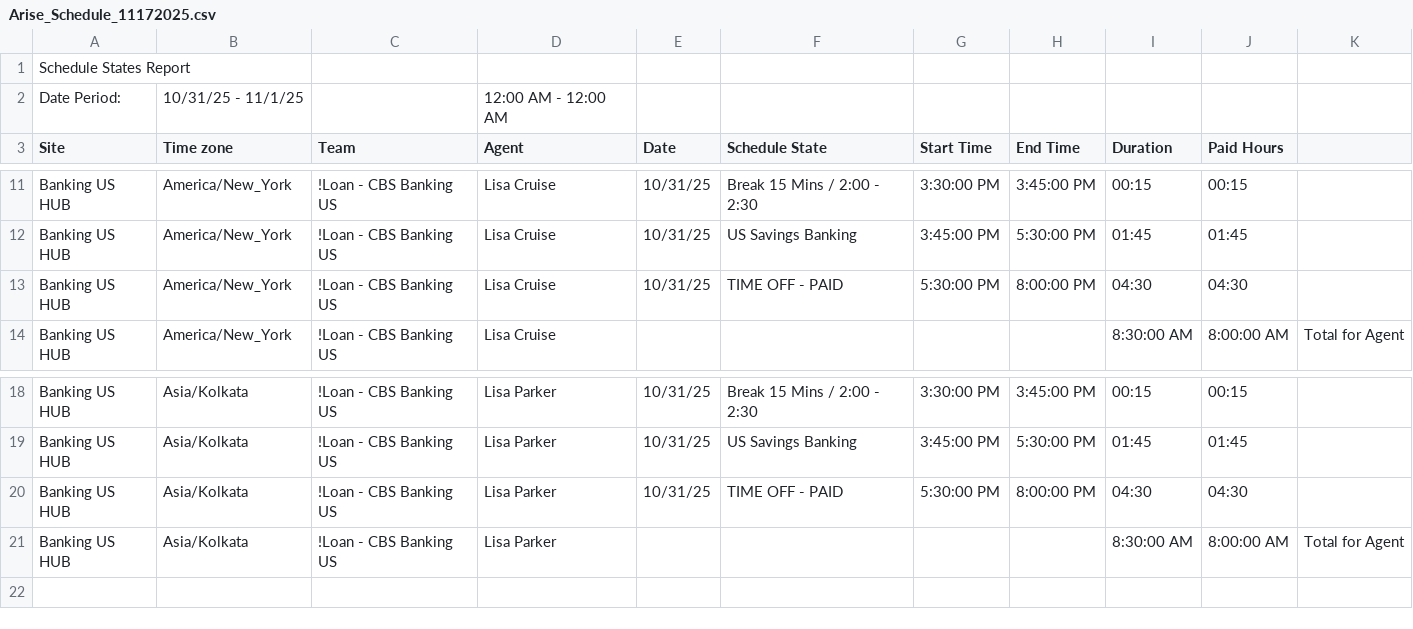
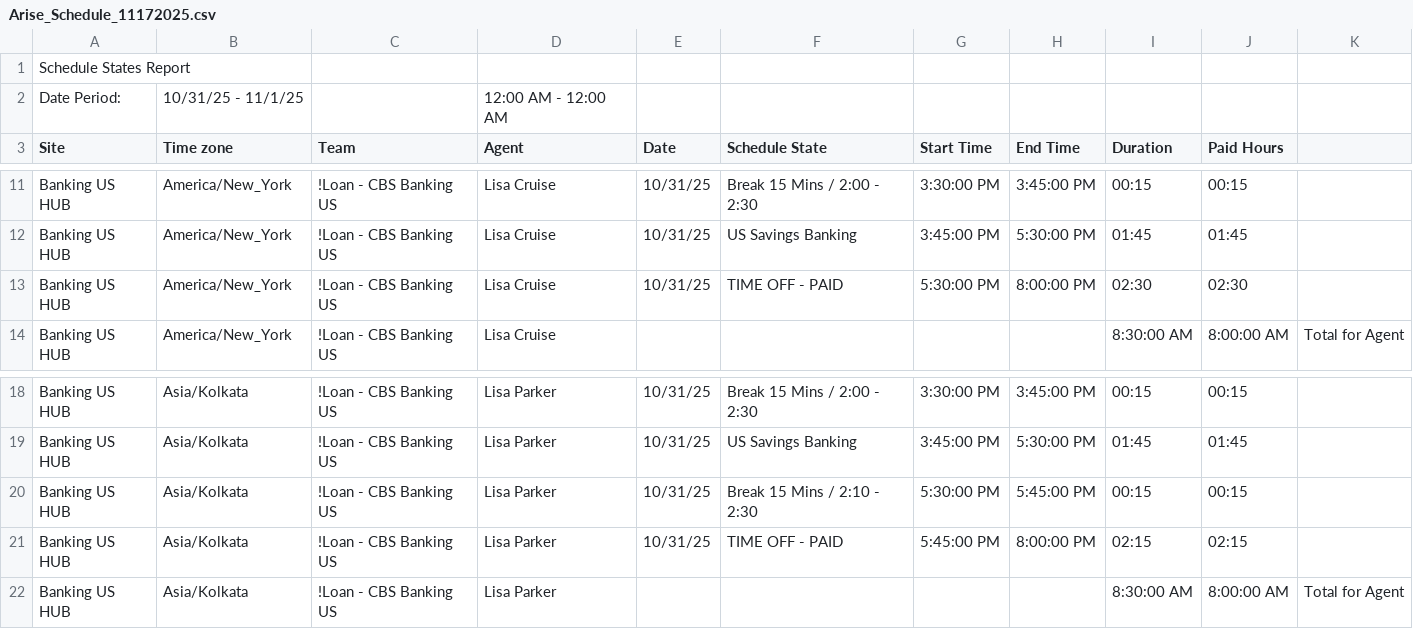
Before and after one commit to Faisaljeff/AR_dashboard, a CSV file: data/Arise_Schedule_11172025.csv, drawn as a sheet; only a part is shown, gaps mark what is left out.

Commit message:
Update state matching logic - clarify implementation details

```diff
--- a/data/Arise_Schedule_11172025.csv
+++ b/data/Arise_Schedule_11172025.csv
@@ -12,3 +12,3 @@ Banking US HUB,America/New_York,!Loan - CBS Banking US,Lisa Cruise,10/31/25,Brea
 Banking US HUB,America/New_York,!Loan - CBS Banking US,Lisa Cruise,10/31/25,US Savings Banking,3:45:00 PM,5:30:00 PM,01:45,01:45,
-Banking US HUB,America/New_York,!Loan - CBS Banking US,Lisa Cruise,10/31/25,TIME OFF - PAID,5:30:00 PM,8:00:00 PM,04:30,04:30,
+Banking US HUB,America/New_York,!Loan - CBS Banking US,Lisa Cruise,10/31/25,TIME OFF - PAID,5:30:00 PM,8:00:00 PM,02:30,02:30,
 Banking US HUB,America/New_York,!Loan - CBS Banking US,Lisa Cruise,,,,,8:30:00 AM,8:00:00 AM,Total for Agent
@@ -19,3 +19,4 @@ Banking US HUB,Asia/Kolkata,!Loan - CBS Banking US,Lisa Parker,10/31/25,Break 15
 Banking US HUB,Asia/Kolkata,!Loan - CBS Banking US,Lisa Parker,10/31/25,US Savings Banking,3:45:00 PM,5:30:00 PM,01:45,01:45,
-Banking US HUB,Asia/Kolkata,!Loan - CBS Banking US,Lisa Parker,10/31/25,TIME OFF - PAID,5:30:00 PM,8:00:00 PM,04:30,04:30,
+Banking US HUB,Asia/Kolkata,!Loan - CBS Banking US,Lisa Parker,10/31/25,Break 15 Mins / 2:10 - 2:30,5:30:00 PM,5:45:00 PM,00:15,00:15,
+Banking US HUB,Asia/Kolkata,!Loan - CBS Banking US,Lisa Parker,10/31/25,TIME OFF - PAID,5:45:00 PM,8:00:00 PM,02:15,02:15,
 Banking US HUB,Asia/Kolkata,!Loan - CBS Banking US,Lisa Parker,,,,,8:30:00 AM,8:00:00 AM,Total for Agent
```
